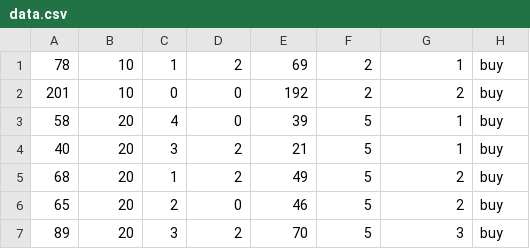
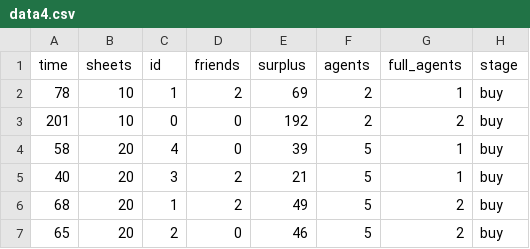
Before and after one commit to fstovarr/stochastic-models, a CSV file: exams/second/GlueSheetsProblem/data/data4.csv (was exams/second/GlueSheetsProblem/data/data.csv), drawn as a sheet; only a part is shown; the shorter side is filled out with more unchanged rows.

```diff
--- a/exams/second/GlueSheetsProblem/data/data.csv
+++ b/exams/second/GlueSheetsProblem/data/data4.csv
@@ -1 +1,2 @@
+time,sheets,id,friends,surplus,agents,full_agents,stage
 78,10,1,2,69,2,1,buy
```
Also changed, not shown: 4 other files.
